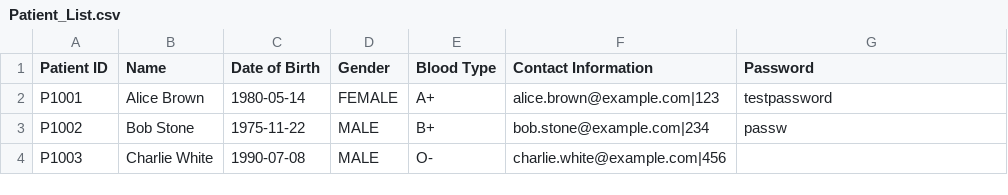
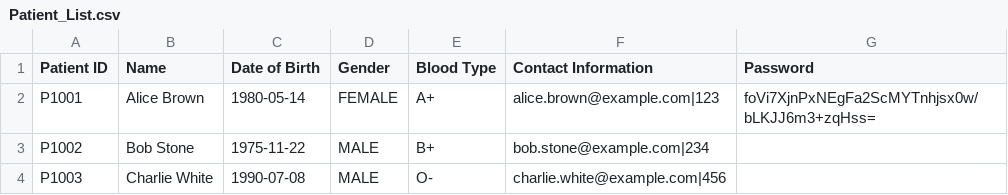
Before and after one commit to yuzhengwen/HospitalManagementSystem, a CSV file: CSV/Patient_List.csv, drawn as a sheet.

```diff
--- a/CSV/Patient_List.csv
+++ b/CSV/Patient_List.csv
@@ -1,4 +1,4 @@
 Patient ID,Name,Date of Birth,Gender,Blood Type,Contact Information,Password
-P1001,Alice Brown,1980-05-14,FEMALE,A+,alice.brown@example.com|123,testpassword
-P1002,Bob Stone,1975-11-22,MALE,B+,bob.stone@example.com|234,passw
+P1001,Alice Brown,1980-05-14,FEMALE,A+,alice.brown@example.com|123,foVi7XjnPxNEgFa2ScMYTnhjsx0w/bLKJJ6m3+zqHss=
+P1002,Bob Stone,1975-11-22,MALE,B+,bob.stone@example.com|234,
 P1003,Charlie White,1990-07-08,MALE,O-,charlie.white@example.com|456,
```
Also changed, not shown: CSV/Appointments.csv, 20 other files.
